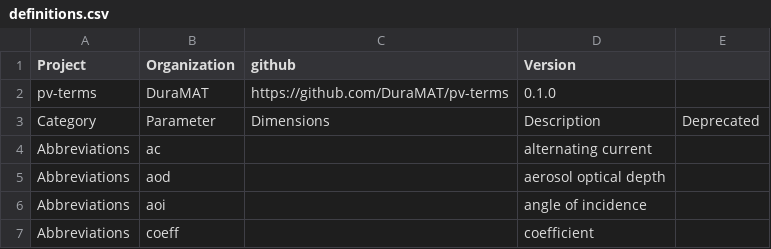
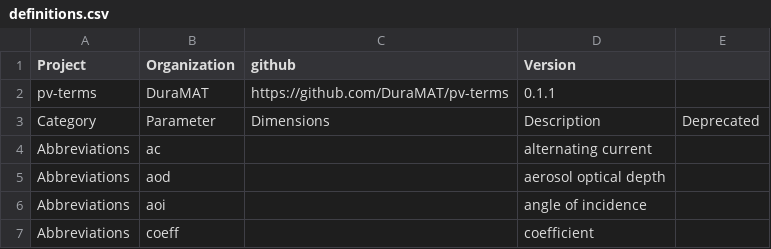
Before and after one commit to DuraMAT/pv-terms, a CSV file: pvterms/definitions.csv, drawn as a sheet; only a part is shown.

Commit message:
Increase version

```diff
--- a/pvterms/definitions.csv
+++ b/pvterms/definitions.csv
@@ -1,3 +1,3 @@
 Project,Organization,github,Version,
-pv-terms,DuraMAT,https://github.com/DuraMAT/pv-terms,0.1.0,
+pv-terms,DuraMAT,https://github.com/DuraMAT/pv-terms,0.1.1,
 Category,Parameter,Dimensions,Description,Deprecated
```
